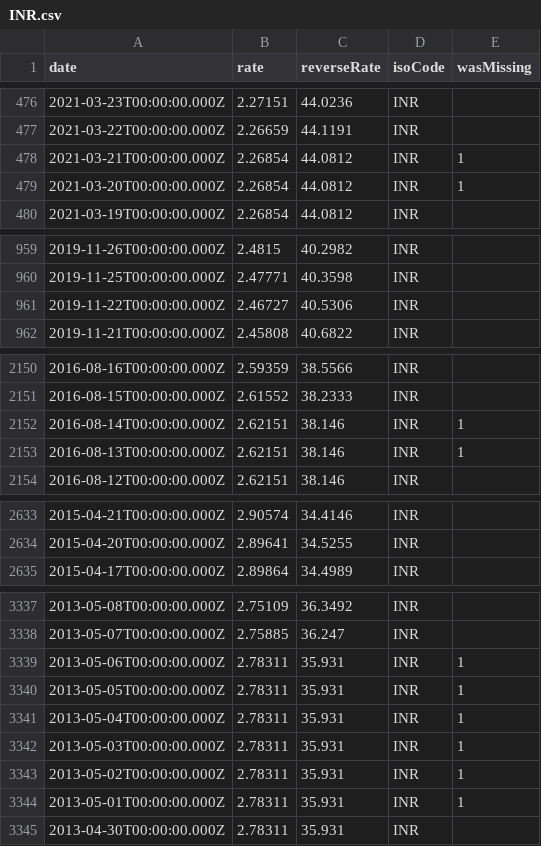
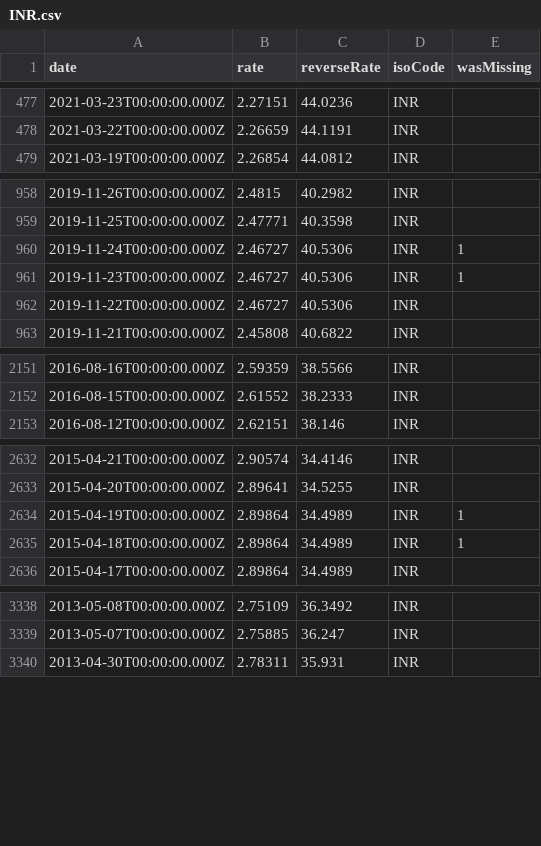
Before and after one commit to GeorgeSG/bnb-currency-exchange-rates, a CSV file: data/INR.csv, drawn as a sheet; only a part is shown, gaps mark what is left out; removed rows and columns are numbered as before the commit, all else as after; the diff covers the shown part only; the diff names each change by its address in the sheet, - before the commit and + after, or states it on an @@ line.

```diff
--- a/data/INR.csv
+++ b/data/INR.csv
-row 478: 2021-03-21T00:00:00.000Z | 2.26854 | 44.0812 | INR | 1
-row 479: 2021-03-20T00:00:00.000Z | 2.26854 | 44.0812 | INR | 1
+row 960: 2019-11-24T00:00:00.000Z | 2.46727 | 40.5306 | INR | 1
+row 961: 2019-11-23T00:00:00.000Z | 2.46727 | 40.5306 | INR | 1
-row 2152: 2016-08-14T00:00:00.000Z | 2.62151 | 38.146 | INR | 1
-row 2153: 2016-08-13T00:00:00.000Z | 2.62151 | 38.146 | INR | 1
+row 2634: 2015-04-19T00:00:00.000Z | 2.89864 | 34.4989 | INR | 1
+row 2635: 2015-04-18T00:00:00.000Z | 2.89864 | 34.4989 | INR | 1
-row 3339: 2013-05-06T00:00:00.000Z | 2.78311 | 35.931 | INR | 1
-row 3340: 2013-05-05T00:00:00.000Z | 2.78311 | 35.931 | INR | 1
-row 3341: 2013-05-04T00:00:00.000Z | 2.78311 | 35.931 | INR | 1
-row 3342: 2013-05-03T00:00:00.000Z | 2.78311 | 35.931 | INR | 1
-row 3343: 2013-05-02T00:00:00.000Z | 2.78311 | 35.931 | INR | 1
-row 3344: 2013-05-01T00:00:00.000Z | 2.78311 | 35.931 | INR | 1
```
Also changed, not shown: 3 added rows and 2 removed rows elsewhere in this file, data/CYP.csv, data/ILS.csv, 39 other files.
